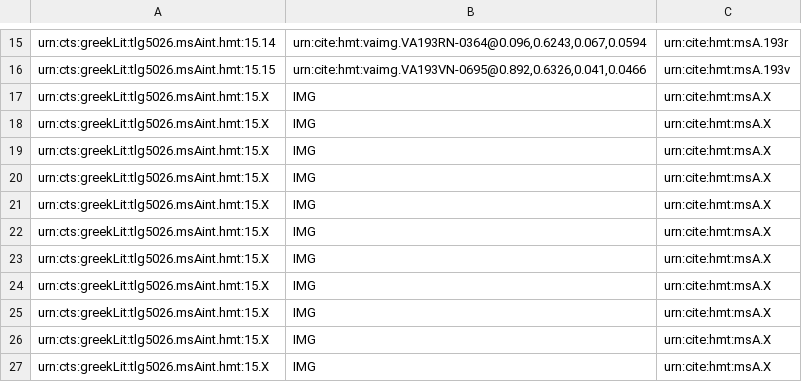
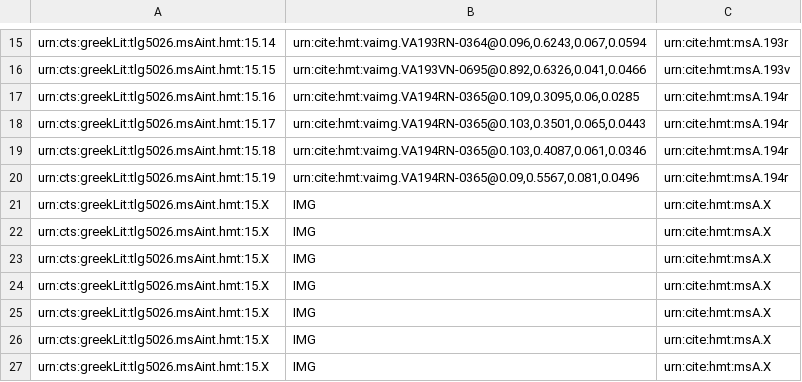
Before and after one commit to cjschu17/closed-venA-15, a CSV file: Collections/venA-interior.csv, drawn as a sheet; only a part is shown, gaps mark what is left out; removed rows and columns are numbered as before the commit, all else as after; the diff names each change by its address in the sheet, - before the commit and + after, or states it on an @@ line.

Commit message:
Update venA-interior.csv
indexed 4 interior scholia on 194r

```diff
--- a/Collections/venA-interior.csv
+++ b/Collections/venA-interior.csv
-row 17: urn:cts:greekLit:tlg5026.msAint.hmt:15.X | IMG | urn:cite:hmt:msA.X
-row 18: urn:cts:greekLit:tlg5026.msAint.hmt:15.X | IMG | urn:cite:hmt:msA.X
-row 19: urn:cts:greekLit:tlg5026.msAint.hmt:15.X | IMG | urn:cite:hmt:msA.X
-row 20: urn:cts:greekLit:tlg5026.msAint.hmt:15.X | IMG | urn:cite:hmt:msA.X
+row 17: urn:cts:greekLit:tlg5026.msAint.hmt:15.16 | urn:cite:hmt:vaimg.VA194RN-0365@0.109,0.3095,0.06,0.0285 | urn:cite:hmt:msA.194r
+row 18: urn:cts:greekLit:tlg5026.msAint.hmt:15.17 | urn:cite:hmt:vaimg.VA194RN-0365@0.103,0.3501,0.065,0.0443 | urn:cite:hmt:msA.194r
+row 19: urn:cts:greekLit:tlg5026.msAint.hmt:15.18 | urn:cite:hmt:vaimg.VA194RN-0365@0.103,0.4087,0.061,0.0346 | urn:cite:hmt:msA.194r
+row 20: urn:cts:greekLit:tlg5026.msAint.hmt:15.19 | urn:cite:hmt:vaimg.VA194RN-0365@0.09,0.5567,0.081,0.0496 | urn:cite:hmt:msA.194r
```
